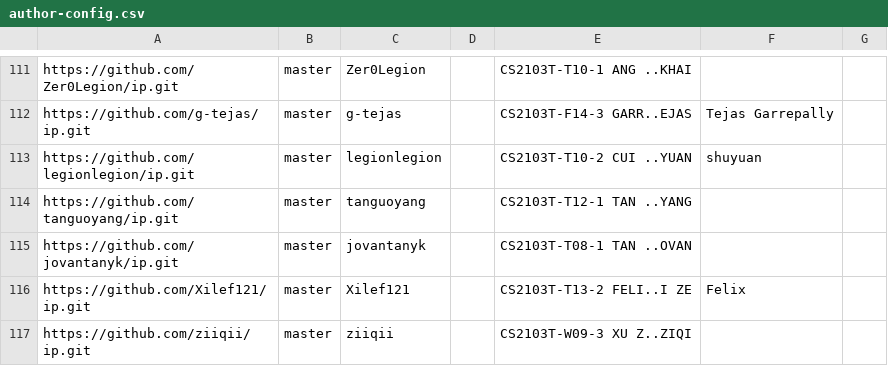
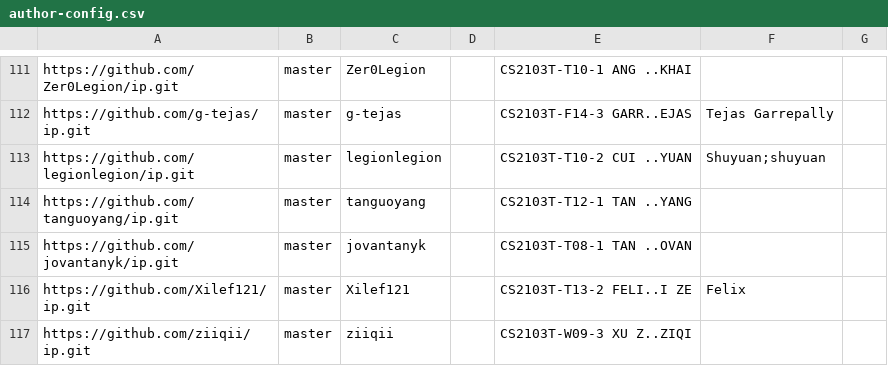
Before and after one commit to nus-cs2103-AY2324S2/ip-dashboard, a CSV file: configs/author-config.csv, drawn as a sheet; only a part is shown, gaps mark what is left out.

Commit message:
Update configs

```diff
--- a/configs/author-config.csv
+++ b/configs/author-config.csv
@@ -112,3 +112,3 @@ https://github.com/Zer0Legion/ip.git,master,Zer0Legion,,CS2103T-T10-1 ANG ..KHAI
 https://github.com/g-tejas/ip.git,master,g-tejas,,CS2103T-F14-3 GARR..EJAS,Tejas Garrepally,
-https://github.com/legionlegion/ip.git,master,legionlegion,,CS2103T-T10-2 CUI ..YUAN,shuyuan,
+https://github.com/legionlegion/ip.git,master,legionlegion,,CS2103T-T10-2 CUI ..YUAN,Shuyuan;shuyuan,
 https://github.com/tanguoyang/ip.git,master,tanguoyang,,CS2103T-T12-1 TAN ..YANG,,
```
